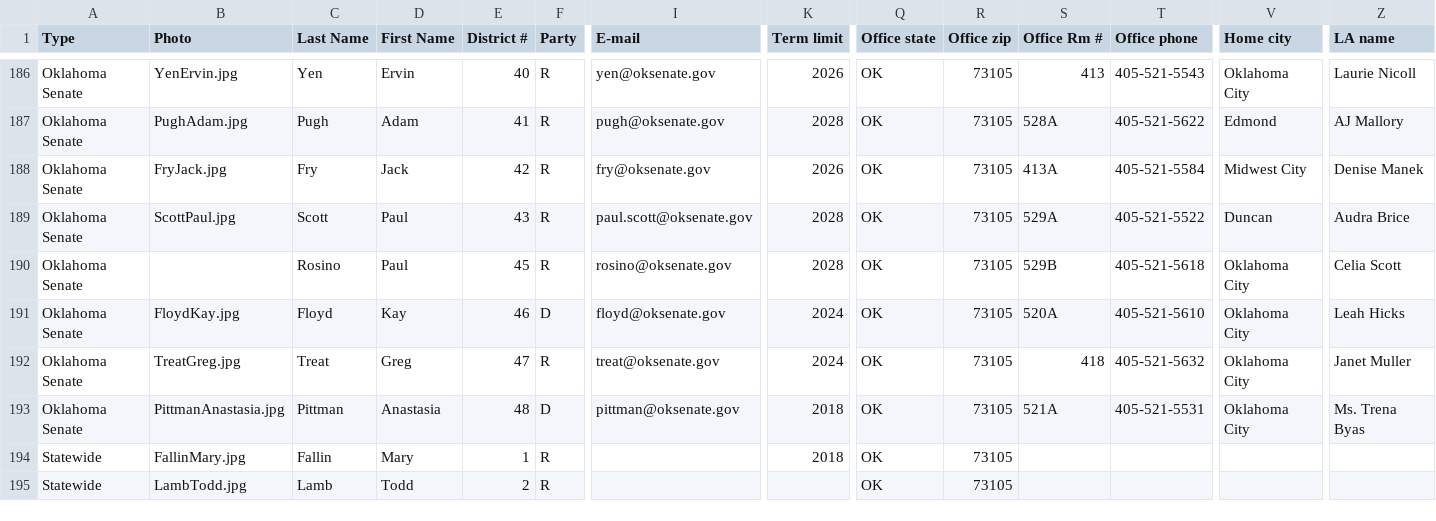
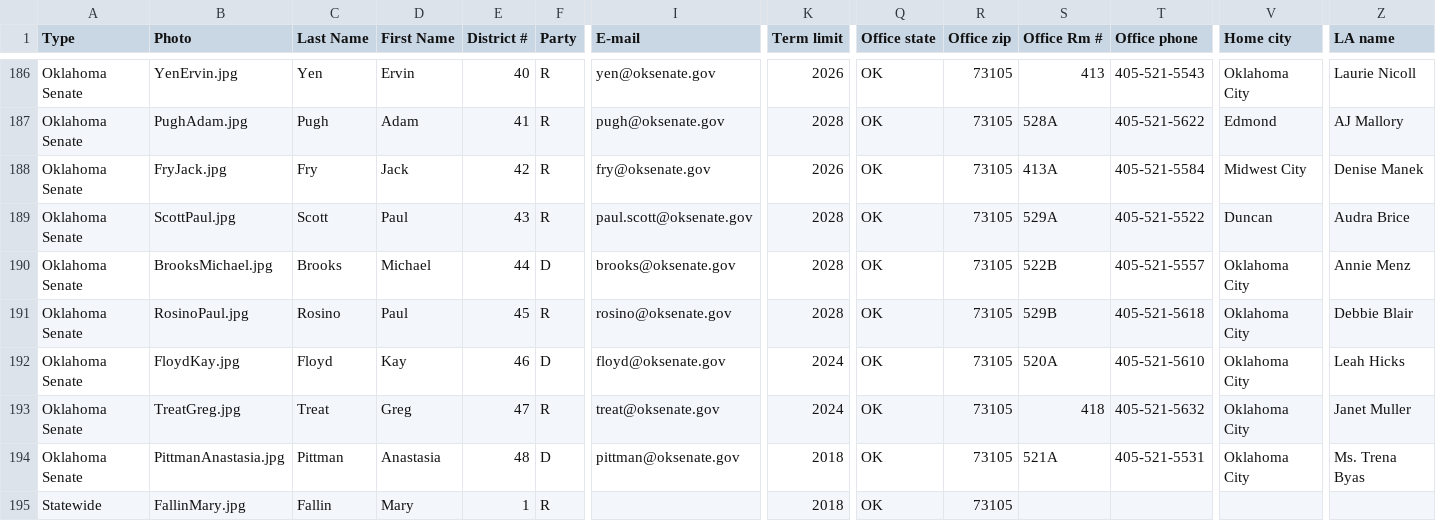
Before and after one commit to jhassell/oaec-ios-legislative-app, a CSV file: OAECLegGuide/Data/data.csv, drawn as a sheet; only a part is shown, gaps mark what is left out; the shorter side is filled out with more unchanged rows; addresses are those after the commit; rows hold the shown columns only; the diff names each change by its address in the sheet, - before the commit and + after, or states it on an @@ line.

```diff
--- a/OAECLegGuide/Data/data.csv
+++ b/OAECLegGuide/Data/data.csv
+row 190: Oklahoma Senate | BrooksMichael.jpg | Brooks | Michael | 44 | D | brooks@oksenate.gov | 2028 | OK | 73105 | 522B | 405-521-5557 | Oklahoma City | Annie Menz
-B191 (Photo): (empty)
+B191 (Photo): RosinoPaul.jpg
-Z191 (LA name): Celia Scott
+Z191 (LA name): Debbie Blair
```
Also changed, not shown: OAECLegGuide/Data/calendar.csv, 3 other files.
